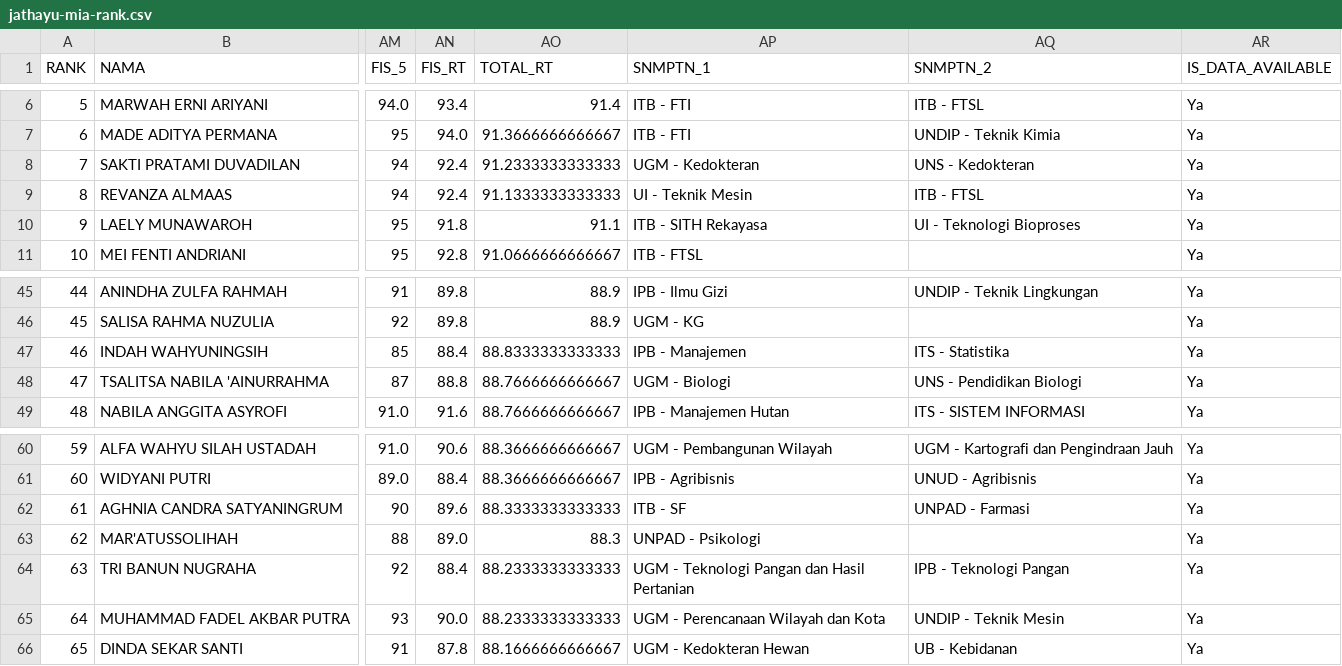
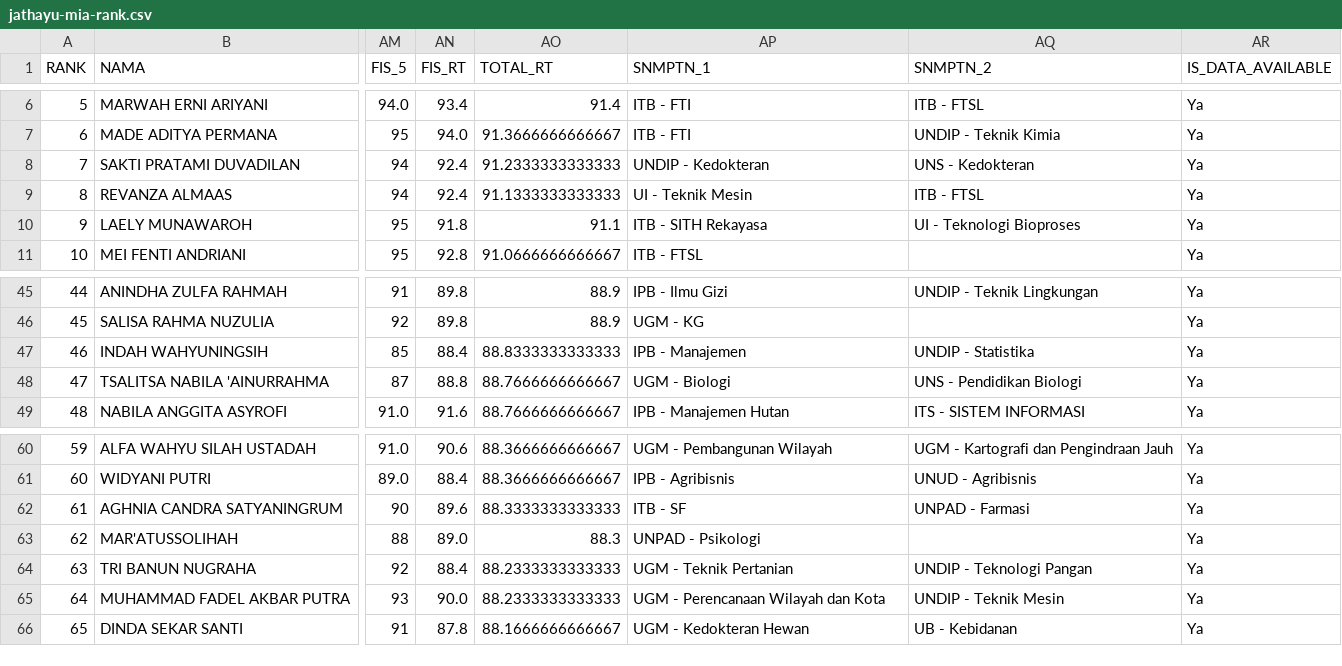
Before and after one commit to nasruliwn/jembawansnmptn, a CSV file: data/jathayu-mia-rank.csv, drawn as a sheet; only a part is shown, gaps mark what is left out; the diff names each change by its address in the sheet, - before the commit and + after, or states it on an @@ line.

Commit message:
[travis] Update data

```diff
--- a/data/jathayu-mia-rank.csv
+++ b/data/jathayu-mia-rank.csv
-AP8 (SNMPTN_1): UGM - Kedokteran
+AP8 (SNMPTN_1): UNDIP - Kedokteran
-AQ47 (SNMPTN_2): ITS - Statistika
+AQ47 (SNMPTN_2): UNDIP - Statistika
-AP64 (SNMPTN_1): UGM - Teknologi Pangan dan Hasil Pertanian
+AP64 (SNMPTN_1): UGM - Teknik Pertanian
-AQ64 (SNMPTN_2): IPB - Teknologi Pangan
+AQ64 (SNMPTN_2): UNDIP - Teknologi Pangan
```
Also changed, not shown: 3 other files.
